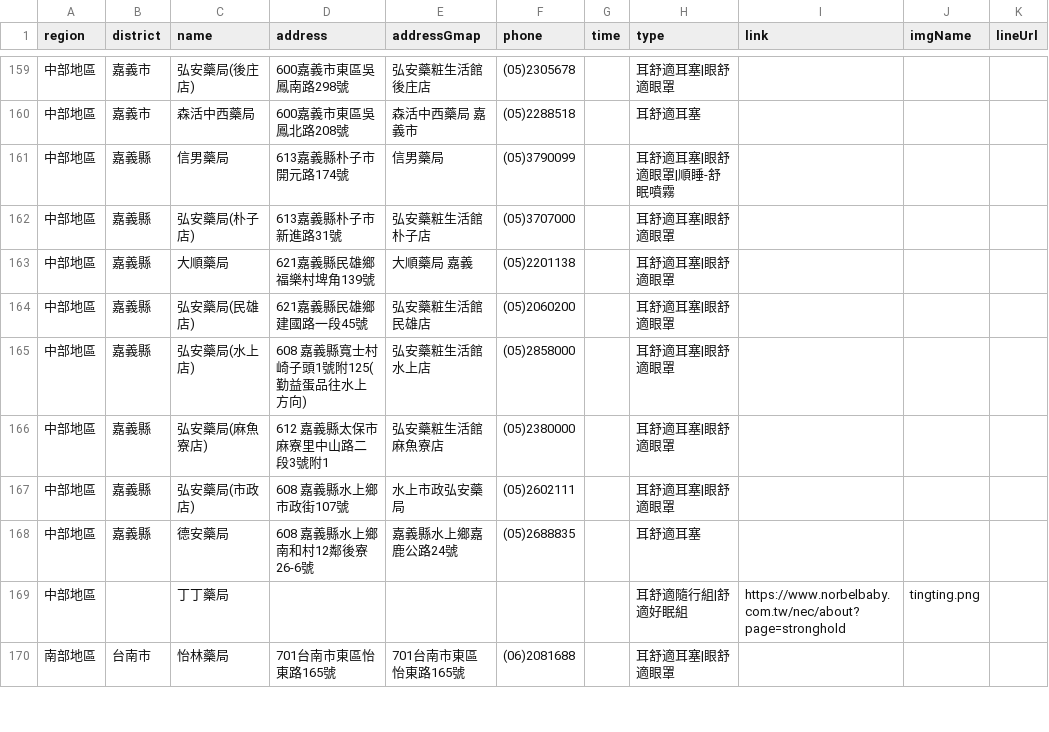
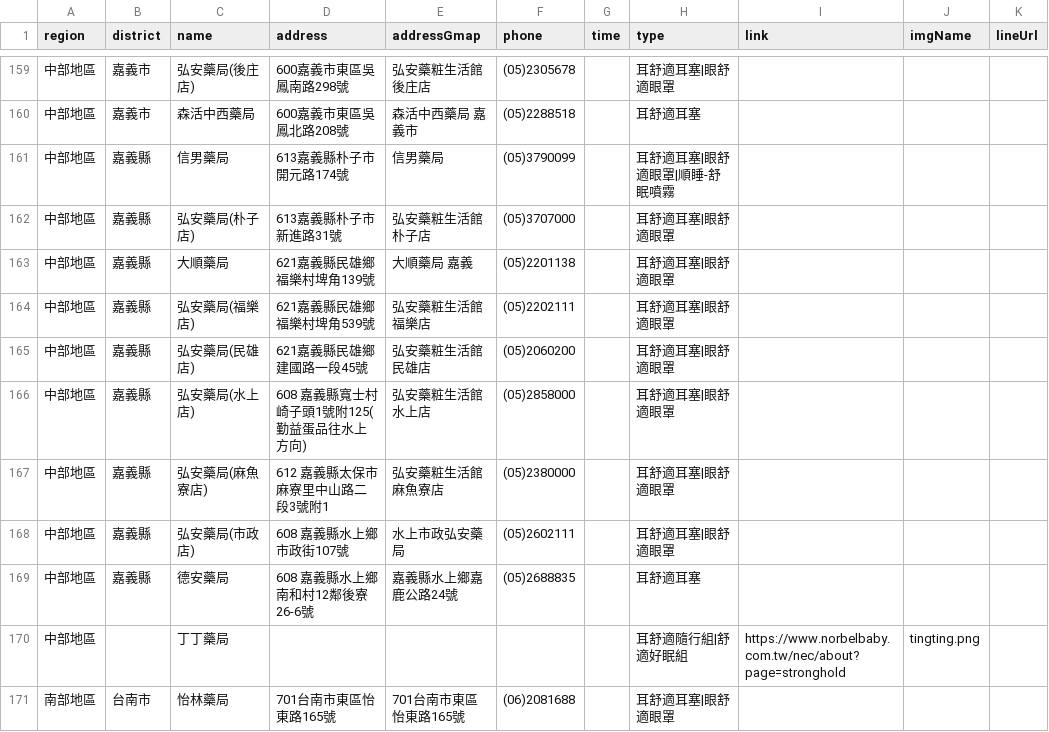
Before and after one commit to Jim-Chang/acousdea-sale-place-public, a CSV file: place/place.csv, drawn as a sheet; only a part is shown, gaps mark what is left out.

Commit message:
ｄｄｄｄ

```diff
--- a/place/place.csv
+++ b/place/place.csv
@@ -163,2 +163,3 @@ region,district,name,address,addressGmap,phone,time,type,link,imgName,lineUrl
 中部地區,嘉義縣,大順藥局,621嘉義縣民雄鄉福樂村埤角139號,大順藥局 嘉義,(05)2201138,,耳舒適耳塞|眼舒適眼罩,,,
+中部地區,嘉義縣,弘安藥局(福樂店)  ,621嘉義縣民雄鄉福樂村埤角539號,弘安藥粧生活館福樂店,(05)2202111,,耳舒適耳塞|眼舒適眼罩,,,
 中部地區,嘉義縣,弘安藥局(民雄店)  ,621嘉義縣民雄鄉建國路一段45號,弘安藥粧生活館民雄店,(05)2060200,,耳舒適耳塞|眼舒適眼罩,,,
```
